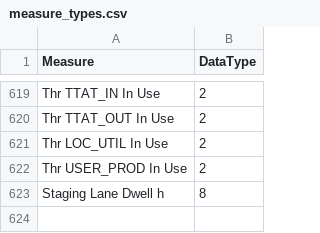
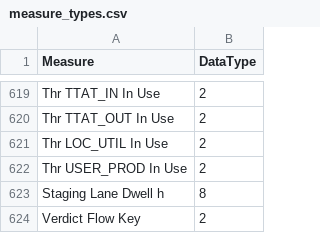
Before and after one commit to feng-xi-2/Data-and-AI, a CSV file: PRIME ELS/config/measure_types.csv, drawn as a sheet; only a part is shown, gaps mark what is left out.

```diff
--- a/PRIME ELS/config/measure_types.csv
+++ b/PRIME ELS/config/measure_types.csv
@@ -623 +623,2 @@ Thr USER_PROD In Use,2
 Staging Lane Dwell h,8
+Verdict Flow Key,2
```
Also changed, not shown: PRIME ELS/config/rca_rules.csv, PRIME ELS/config/visual_expectations.csv, 4 other files.
